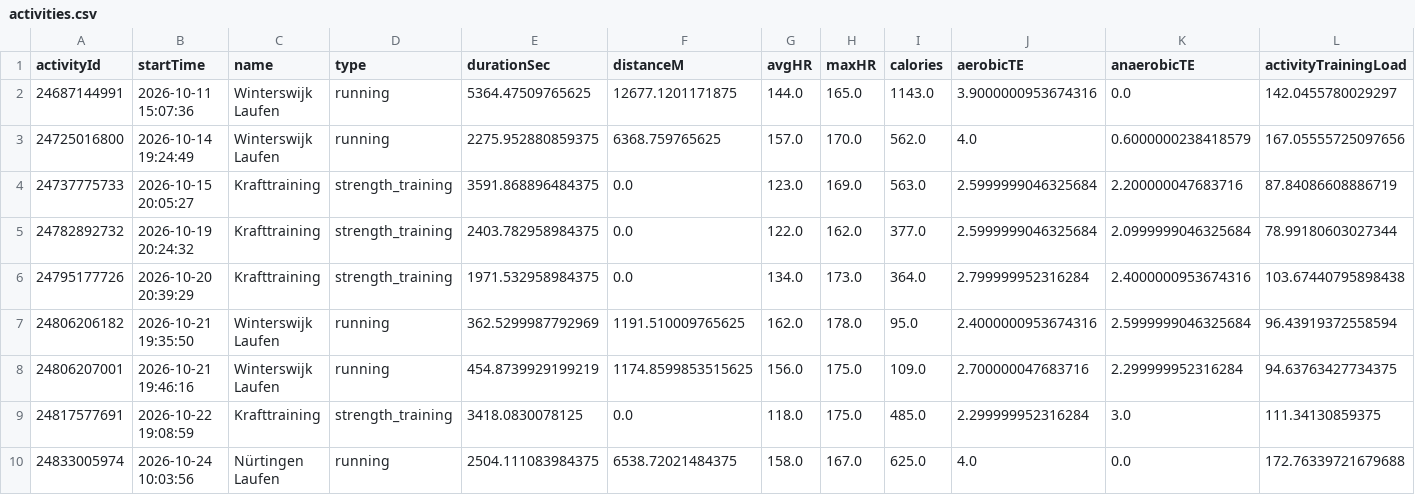
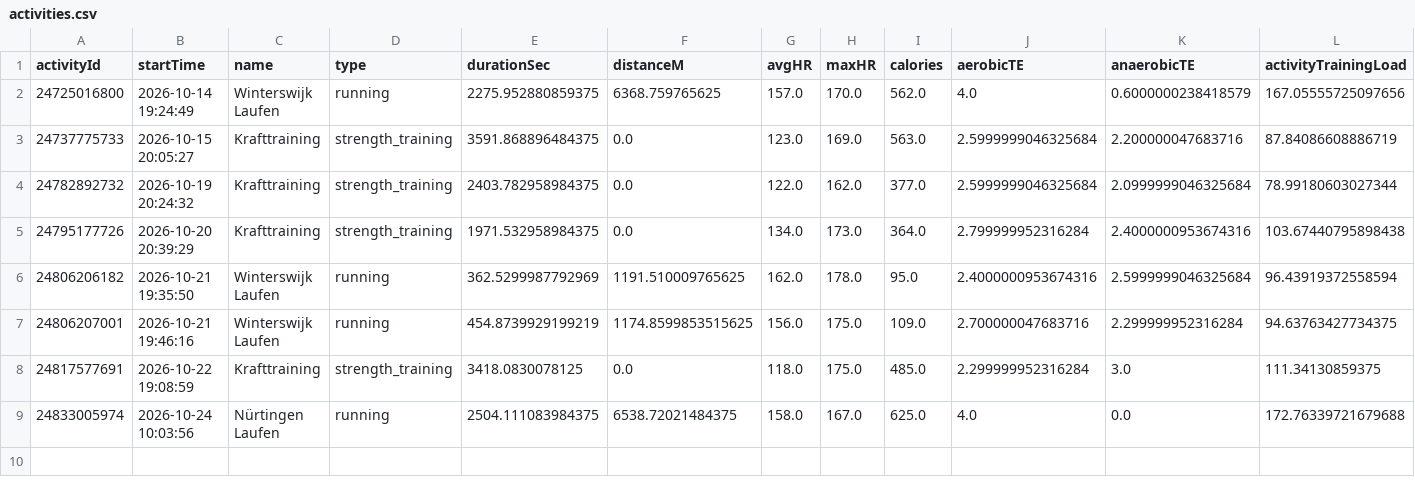
Before and after one commit to Globalcare2026/garmin-sync, a CSV file: data/latest/activities.csv, drawn as a sheet; only a part is shown; rows hold the shown columns only; the diff names each change by its address in the sheet, - before the commit and + after, or states it on an @@ line.

Commit message:
Garmin data 2026-10-26

```diff
--- a/data/latest/activities.csv
+++ b/data/latest/activities.csv
-row 2: 24687144991 | 2026-10-11 15:07:36 | Winterswijk Laufen | running | 5364.47509765625 | 12677.1201171875 | 144.0 | 165.0 | 1143.0 | 3.9000000953674316 | 0.0 | 142.0455780029297
```
Also changed, not shown: data/latest/daily.csv, data/latest/hrv.csv, 13 other files.
